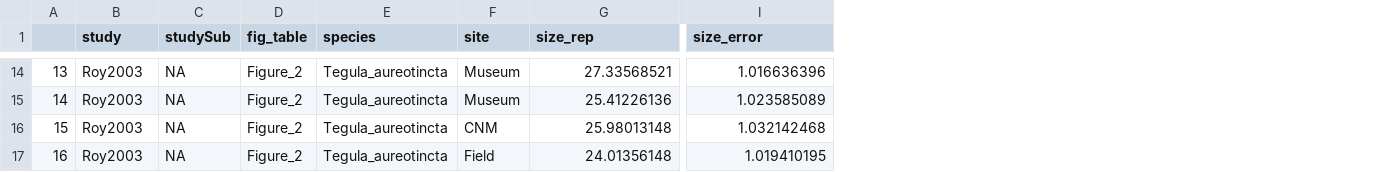
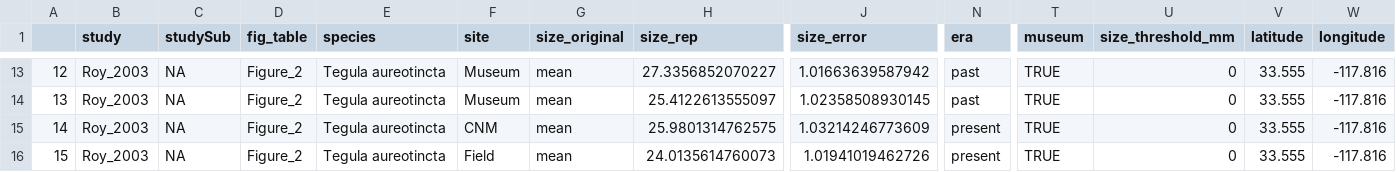
Before and after one commit to elahi/sbs_analysis, a CSV file: sbs_meta/output/dfMeta_Roy2003.csv, drawn as a sheet; only a part is shown, gaps mark what is left out; addresses are those after the commit; the diff covers the shown part only; the diff names each change by its address in the sheet, - before the commit and + after, or states it on an @@ line.

```diff
--- a/sbs_meta/output/dfMeta_Roy2003.csv
+++ b/sbs_meta/output/dfMeta_Roy2003.csv
+column G (size_original), rows 13-16: all mean
+column N (era), rows 13-16: past | past | present | present
+column T (museum), rows 13-16: all TRUE
+column U (size_threshold_mm), rows 13-16: all 0
+column V (latitude), rows 13-16: all 33.555
+column W (longitude), rows 13-16: all -117.816
@@ column A renumbered from row 13 down @@
-B13:B16 (study): Roy2003
+B13:B16 (study): Roy_2003
-E13:E16 (species): Tegula_aureotincta
+E13:E16 (species): Tegula aureotincta
-H13 (size_rep): 27.33568521
+H13 (size_rep): 27.3356852070227
-J13 (size_error): 1.016636396
+J13 (size_error): 1.01663639587942
-H14 (size_rep): 25.41226136
+H14 (size_rep): 25.4122613555097
-J14 (size_error): 1.023585089
+J14 (size_error): 1.02358508930145
-H15 (size_rep): 25.98013148
+H15 (size_rep): 25.9801314762575
-J15 (size_error): 1.032142468
+J15 (size_error): 1.03214246773609
-H16 (size_rep): 24.01356148
+H16 (size_rep): 24.0135614760073
-J16 (size_error): 1.019410195
+J16 (size_error): 1.01941019462726
```
Also changed, not shown: 1 removed row and 44 edited cells elsewhere in this file, 2 other files.
